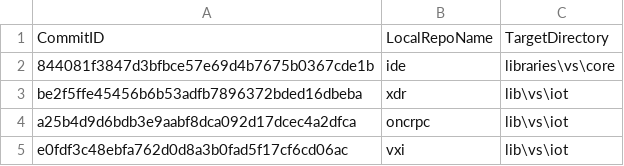
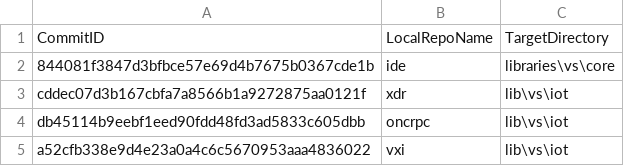
Before and after one commit to ATECoder/dn.vxi11, a CSV file: ExternalReposCommits.csv, drawn as a sheet.

```diff
--- a/ExternalReposCommits.csv
+++ b/ExternalReposCommits.csv
@@ -2,4 +2,4 @@ CommitID,LocalRepoName,TargetDirectory
 844081f3847d3bfbce57e69d4b7675b0367cde1b,ide,libraries\vs\core
-be2f5ffe45456b6b53adfb7896372bded16dbeba,xdr,lib\vs\iot
-a25b4d9d6bdb3e9aabf8dca092d17dcec4a2dfca,oncrpc,lib\vs\iot
-e0fdf3c48ebfa762d0d8a3b0fad5f17cf6cd06ac,vxi,lib\vs\iot
+cddec07d3b167cbfa7a8566b1a9272875aa0121f,xdr,lib\vs\iot
+db45114b9eebf1eed90fdd48fd3ad5833c605dbb,oncrpc,lib\vs\iot
+a52cfb338e9d4e23a0a4c6c5670953aaa4836022,vxi,lib\vs\iot
```
Also changed, not shown: 6 other files.
